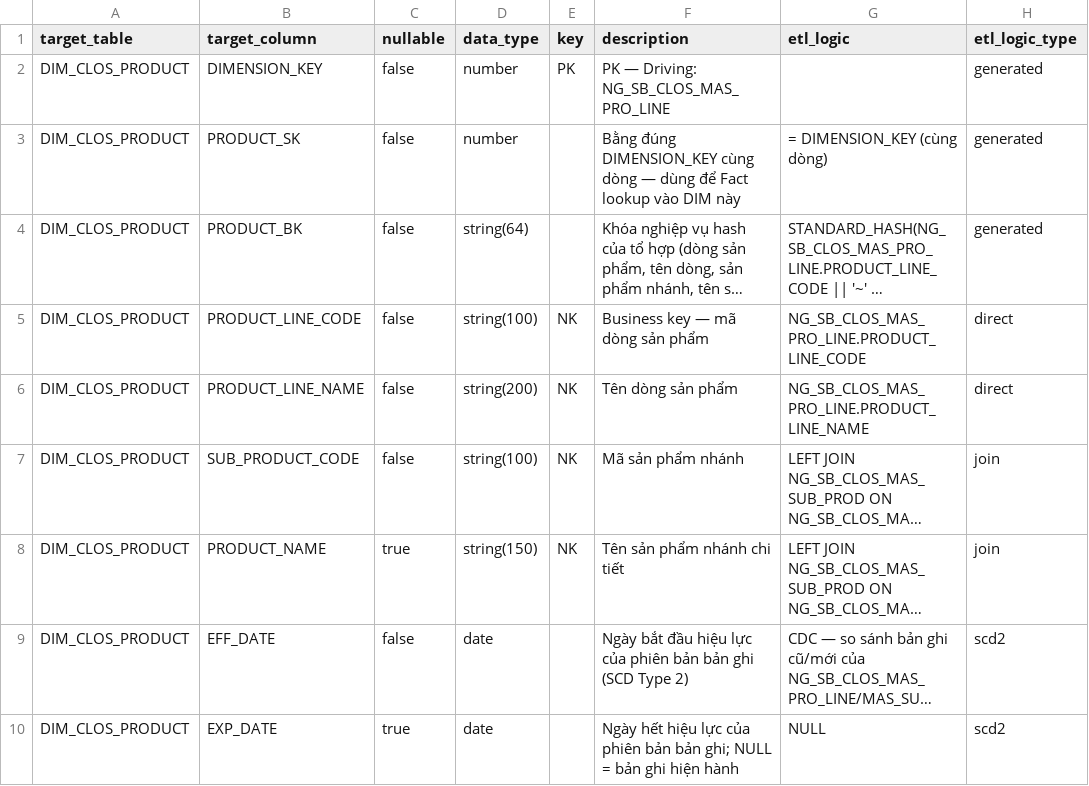
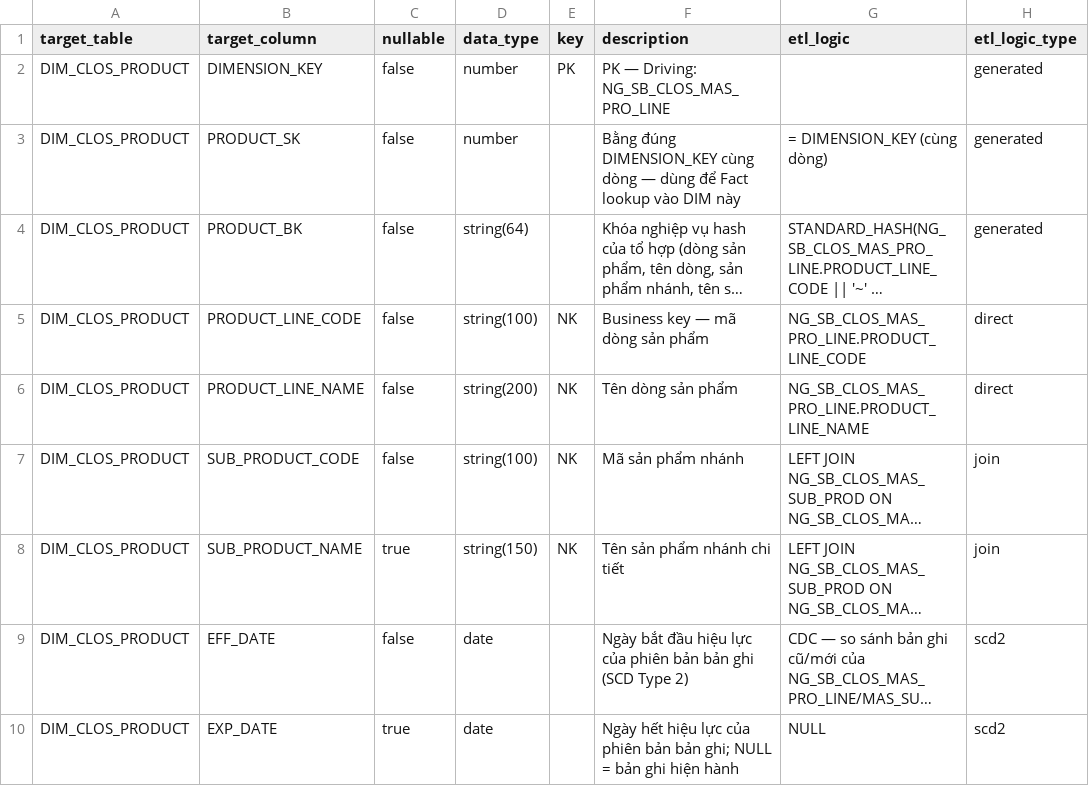
Before and after one commit to chien1198/sb-mapping-gen, a CSV file: lld/sb_dwh/SB_DWH_DIM_CLOS_PRODUCT.csv, drawn as a sheet; only a part is shown; long unchanged cells end in …; the diff names each change by its address in the sheet, - before the commit and + after, or states it on an @@ line.

```diff
--- a/lld/sb_dwh/SB_DWH_DIM_CLOS_PRODUCT.csv
+++ b/lld/sb_dwh/SB_DWH_DIM_CLOS_PRODUCT.csv
-B8 (target_column): PRODUCT_NAME
+B8 (target_column): SUB_PRODUCT_NAME
```
Also changed, not shown: lld/BC5.csv, lld/pdtd_dtm/PDTD_DTM_AGG_LOS_KPI_APPLICATION.csv, 17 other files.
